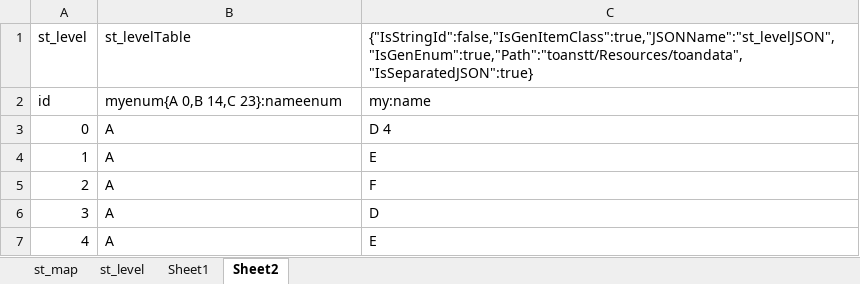
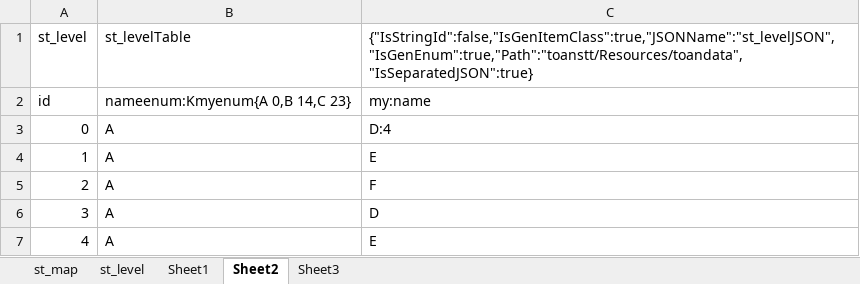
Before and after one commit to nmtoan91/STExcelToClass, an Excel workbook: Assets/STExcelToClass/Editor/dataSample.xlsx, sheet Sheet2, drawn as a sheet; values as stored, in another font and other column widths than the file's, no borders; the diff names each change by its address in the sheet, - before the commit and + after, or states it on an @@ line.

```diff
--- a/Assets/STExcelToClass/Editor/dataSample.xlsx (sheet Sheet2)
+++ b/Assets/STExcelToClass/Editor/dataSample.xlsx (sheet Sheet2)
+sheet tab: Sheet3
-B2: myenum{A 0,B 14,C 23}:nameenum
+B2: nameenum:Kmyenum{A 0,B 14,C 23}
-C3: D 4
+C3: D:4
```
Also changed, not shown: sheet Sheet1, sheet st_level, sheet st_map, 3 other files.
